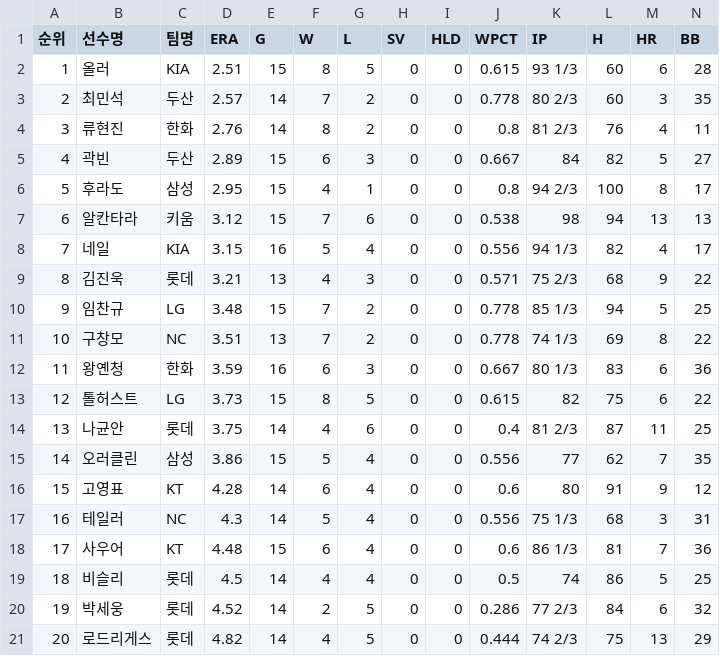
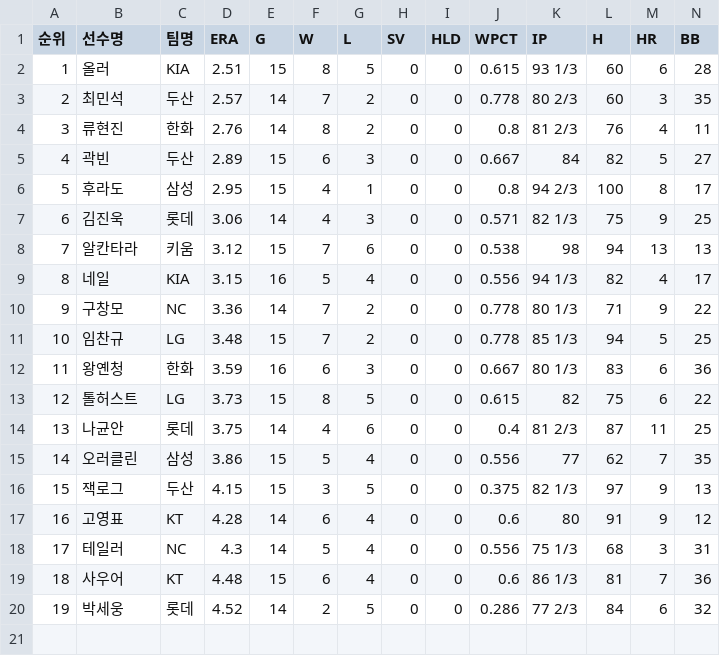
Before and after one commit to yruserious/kbo-fangraphs-v4, a CSV file: data_raw/2026_kbo_official/pitcher_basic.csv, drawn as a sheet; only a part is shown; removed rows and columns are numbered as before the commit, all else as after; rows hold the shown columns only; the diff names each change by its address in the sheet, - before the commit and + after, or states it on an @@ line.

```diff
--- a/data_raw/2026_kbo_official/pitcher_basic.csv
+++ b/data_raw/2026_kbo_official/pitcher_basic.csv
+row 7: 6 | 김진욱 | 롯데 | 3.06 | 14 | 4 | 3 | 0 | 0 | 0.571 | 82 1/3 | 75 | 9 | 25
@@ column A (순위) renumbered between rows 8 and 19 @@
-row 9: 8 | 김진욱 | 롯데 | 3.21 | 13 | 4 | 3 | 0 | 0 | 0.571 | 75 2/3 | 68 | 9 | 22
+row 10: 9 | 구창모 | NC | 3.36 | 14 | 7 | 2 | 0 | 0 | 0.778 | 80 1/3 | 71 | 9 | 22
-row 11: 10 | 구창모 | NC | 3.51 | 13 | 7 | 2 | 0 | 0 | 0.778 | 74 1/3 | 69 | 8 | 22
+row 16: 15 | 잭로그 | 두산 | 4.15 | 15 | 3 | 5 | 0 | 0 | 0.375 | 82 1/3 | 97 | 9 | 13
-row 19: 18 | 비슬리 | 롯데 | 4.5 | 14 | 4 | 4 | 0 | 0 | 0.5 | 74 | 86 | 5 | 25
-row 21: 20 | 로드리게스 | 롯데 | 4.82 | 14 | 4 | 5 | 0 | 0 | 0.444 | 74 2/3 | 75 | 13 | 29
```
Also changed, not shown: data_raw/2026_kbo_official/defense_basic.csv, data_raw/2026_kbo_official/hitter_basic1.csv, 2 other files.
